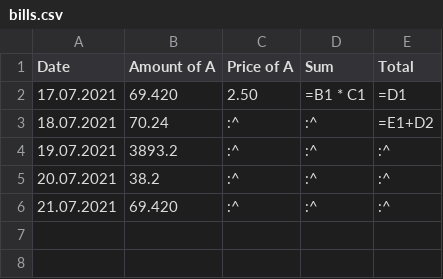
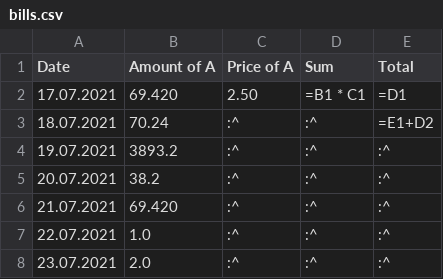
Before and after one commit to tsoding/minicel, a CSV file: csv/bills.csv, drawn as a sheet.

Commit message:
Align the widths of the columns

```diff
--- a/csv/bills.csv
+++ b/csv/bills.csv
@@ -6 +6,3 @@ Date      |Amount of A |Price of A|Sum     |Total |
 21.07.2021|69.420      |     :^   |   :^   |:^    |
+22.07.2021|1.0         |     :^   |   :^   |:^    |
+23.07.2021|2.0         |     :^   |   :^   |:^    |
```
Also changed, not shown: 2 other files.
